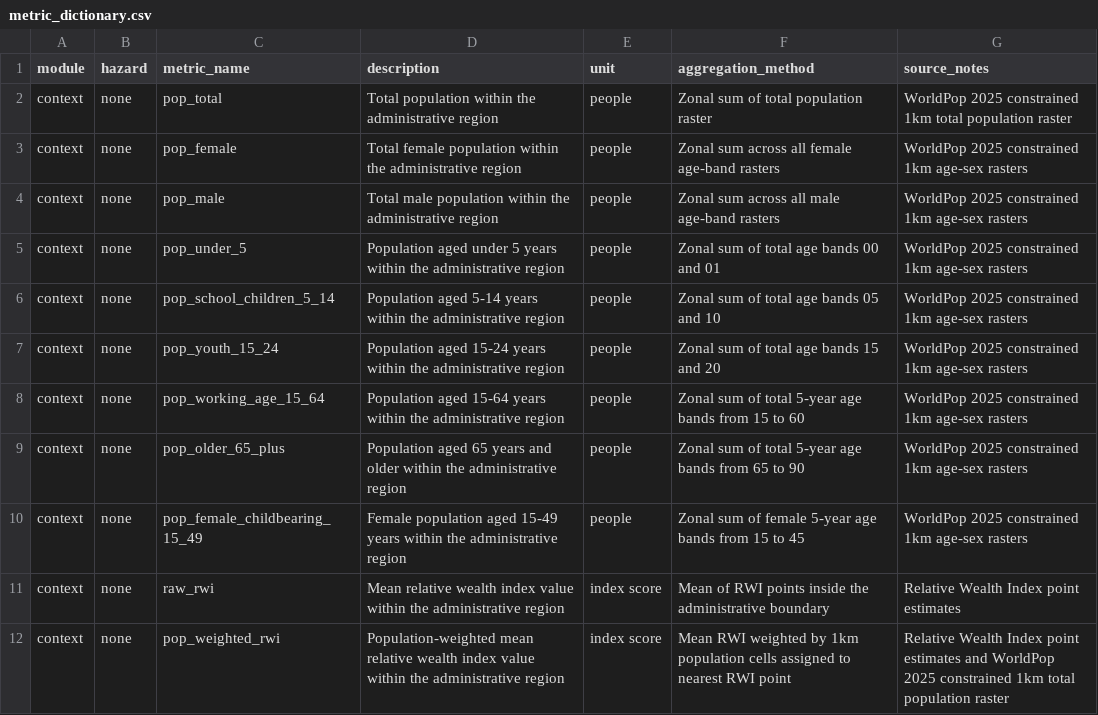
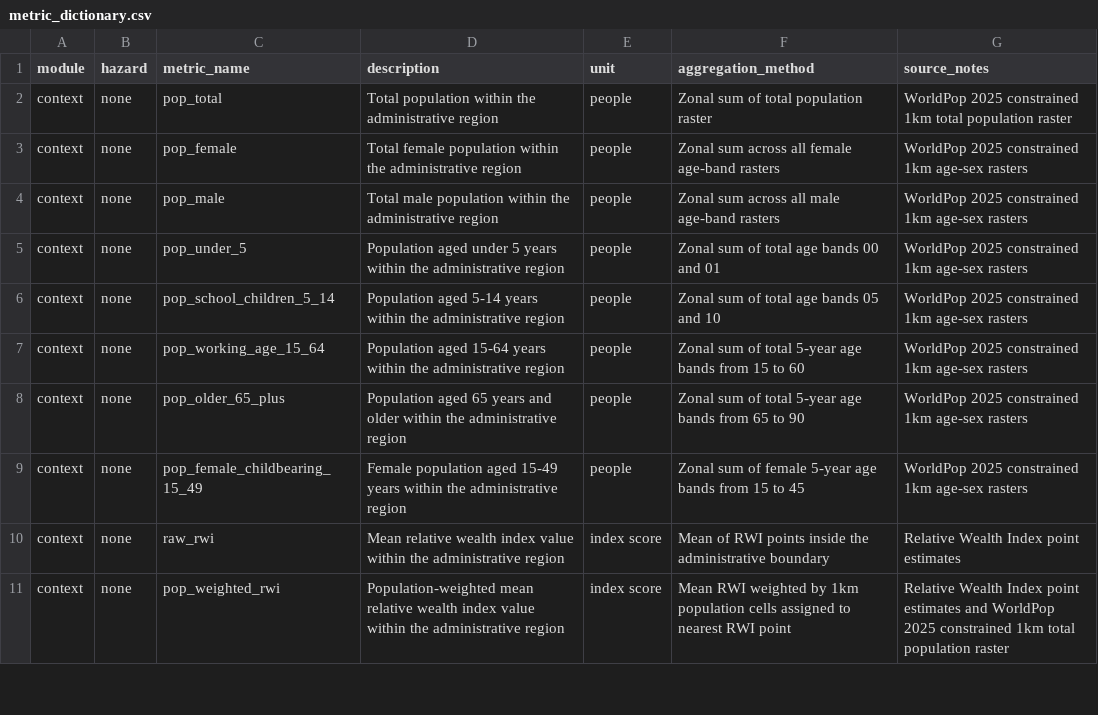
Before and after one commit to nismod/national_tool_metrics, a CSV file: docs/metric_dictionary.csv, drawn as a sheet; only a part is shown; the diff names each change by its address in the sheet, - before the commit and + after, or states it on an @@ line.

Commit message:
Add Exposure metrics workflow

```diff
--- a/docs/metric_dictionary.csv
+++ b/docs/metric_dictionary.csv
-row 7: context | none | pop_youth_15_24 | Population aged 15-24 years within the administrative region | people | Zonal sum of total age bands 15 and 20 | WorldPop 2025 constrained 1km age-sex rasters
```
Also changed, not shown: 5 other files.
